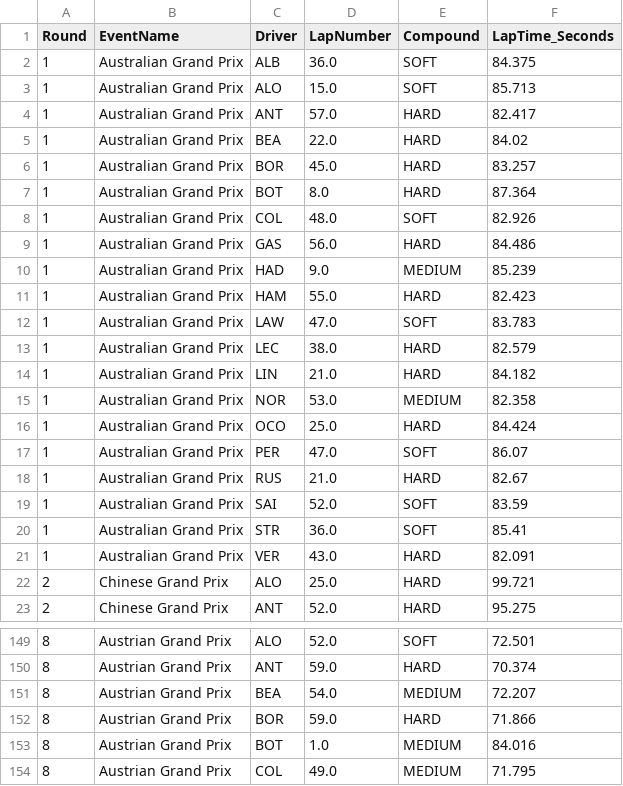
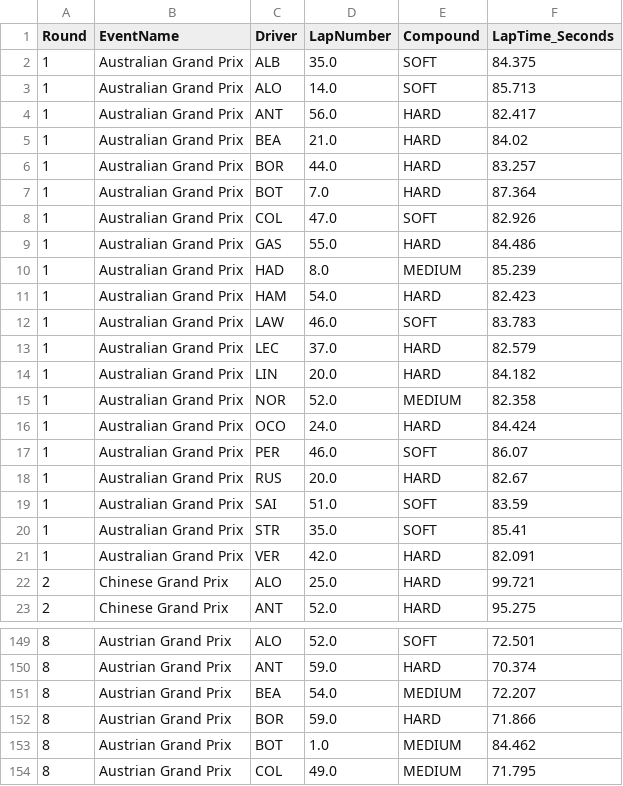
Before and after one commit to Rochit1/F1-Analytics-Dashboard, a CSV file: data/fastest_laps.csv, drawn as a sheet; only a part is shown, gaps mark what is left out; the diff covers the shown part only.

```diff
--- a/data/fastest_laps.csv
+++ b/data/fastest_laps.csv
@@ -1,22 +1,22 @@
 Round,EventName,Driver,LapNumber,Compound,LapTime_Seconds
-1,Australian Grand Prix,ALB,36.0,SOFT,84.375
-1,Australian Grand Prix,ALO,15.0,SOFT,85.713
-1,Australian Grand Prix,ANT,57.0,HARD,82.417
-1,Australian Grand Prix,BEA,22.0,HARD,84.02
-1,Australian Grand Prix,BOR,45.0,HARD,83.257
-1,Australian Grand Prix,BOT,8.0,HARD,87.364
-1,Australian Grand Prix,COL,48.0,SOFT,82.926
-1,Australian Grand Prix,GAS,56.0,HARD,84.486
-1,Australian Grand Prix,HAD,9.0,MEDIUM,85.239
-1,Australian Grand Prix,HAM,55.0,HARD,82.423
-1,Australian Grand Prix,LAW,47.0,SOFT,83.783
-1,Australian Grand Prix,LEC,38.0,HARD,82.579
-1,Australian Grand Prix,LIN,21.0,HARD,84.182
-1,Australian Grand Prix,NOR,53.0,MEDIUM,82.358
-1,Australian Grand Prix,OCO,25.0,HARD,84.424
-1,Australian Grand Prix,PER,47.0,SOFT,86.07
-1,Australian Grand Prix,RUS,21.0,HARD,82.67
-1,Australian Grand Prix,SAI,52.0,SOFT,83.59
-1,Australian Grand Prix,STR,36.0,SOFT,85.41
-1,Australian Grand Prix,VER,43.0,HARD,82.091
+1,Australian Grand Prix,ALB,35.0,SOFT,84.375
+1,Australian Grand Prix,ALO,14.0,SOFT,85.713
+1,Australian Grand Prix,ANT,56.0,HARD,82.417
+1,Australian Grand Prix,BEA,21.0,HARD,84.02
+1,Australian Grand Prix,BOR,44.0,HARD,83.257
+1,Australian Grand Prix,BOT,7.0,HARD,87.364
+1,Australian Grand Prix,COL,47.0,SOFT,82.926
+1,Australian Grand Prix,GAS,55.0,HARD,84.486
+1,Australian Grand Prix,HAD,8.0,MEDIUM,85.239
+1,Australian Grand Prix,HAM,54.0,HARD,82.423
+1,Australian Grand Prix,LAW,46.0,SOFT,83.783
+1,Australian Grand Prix,LEC,37.0,HARD,82.579
+1,Australian Grand Prix,LIN,20.0,HARD,84.182
+1,Australian Grand Prix,NOR,52.0,MEDIUM,82.358
+1,Australian Grand Prix,OCO,24.0,HARD,84.424
+1,Australian Grand Prix,PER,46.0,SOFT,86.07
+1,Australian Grand Prix,RUS,20.0,HARD,82.67
+1,Australian Grand Prix,SAI,51.0,SOFT,83.59
+1,Australian Grand Prix,STR,35.0,SOFT,85.41
+1,Australian Grand Prix,VER,42.0,HARD,82.091
 2,Chinese Grand Prix,ALO,25.0,HARD,99.721
@@ -152,3 +152,3 @@ Round,EventName,Driver,LapNumber,Compound,LapTime_Seconds
 8,Austrian Grand Prix,BOR,59.0,HARD,71.866
-8,Austrian Grand Prix,BOT,1.0,MEDIUM,84.016
+8,Austrian Grand Prix,BOT,1.0,MEDIUM,84.462
 8,Austrian Grand Prix,COL,49.0,MEDIUM,71.795
```
Also changed, not shown: 2 edited cells elsewhere in this file, data/tyre_strategy.csv, data/weather_data.csv, 2 other files.
